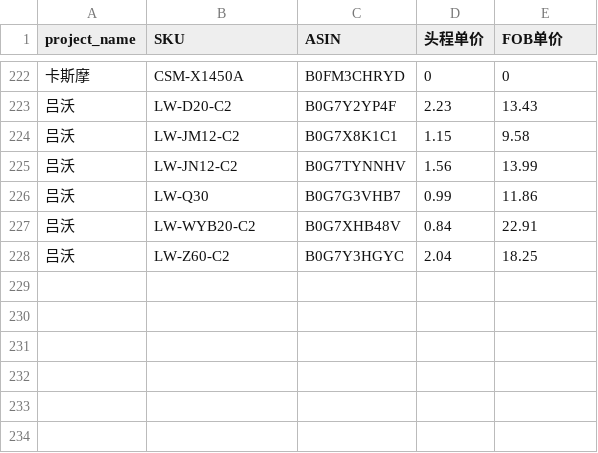
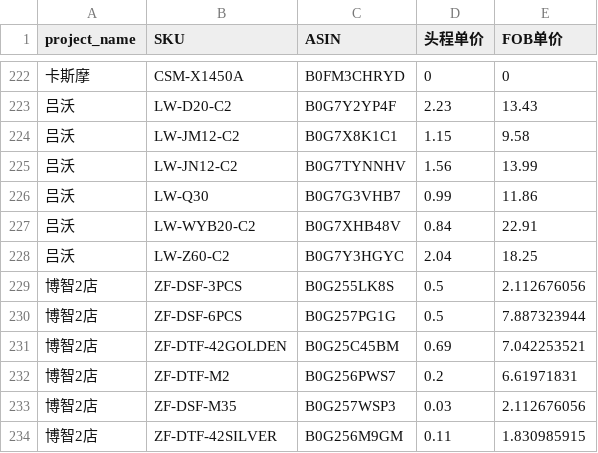
Before and after one commit to passwii/believeboyToolset, a CSV file: apps/model_file/BLF_Basic_Info.csv, drawn as a sheet; only a part is shown, gaps mark what is left out; the diff names each change by its address in the sheet, - before the commit and + after, or states it on an @@ line.

```diff
--- a/apps/model_file/BLF_Basic_Info.csv
+++ b/apps/model_file/BLF_Basic_Info.csv
+row 229: 博智2店 | ZF-DSF-3PCS | B0G255LK8S | 0.5 | 2.112676056
+row 230: 博智2店 | ZF-DSF-6PCS | B0G257PG1G | 0.5 | 7.887323944
+row 231: 博智2店 | ZF-DTF-42GOLDEN | B0G25C45BM | 0.69 | 7.042253521
+row 232: 博智2店 | ZF-DTF-M2 | B0G256PWS7 | 0.2 | 6.61971831
+row 233: 博智2店 | ZF-DSF-M35 | B0G257WSP3 | 0.03 | 2.112676056
+row 234: 博智2店 | ZF-DTF-42SILVER | B0G256M9GM | 0.11 | 1.830985915
```
Also changed, not shown: 7 other files.
